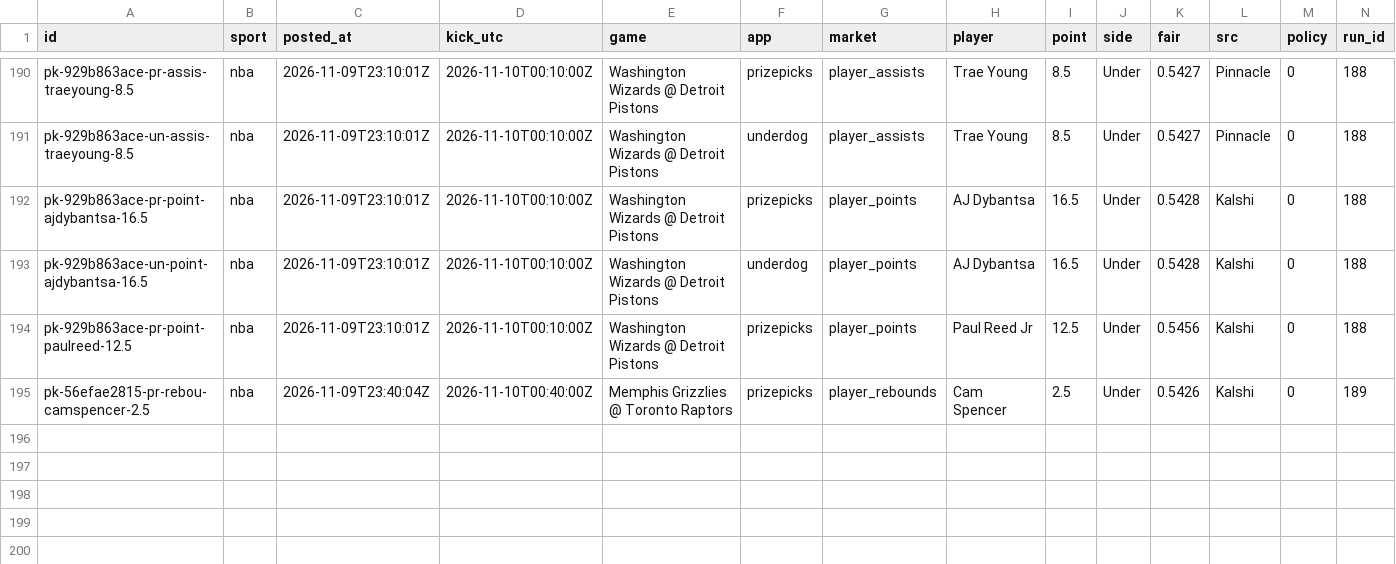
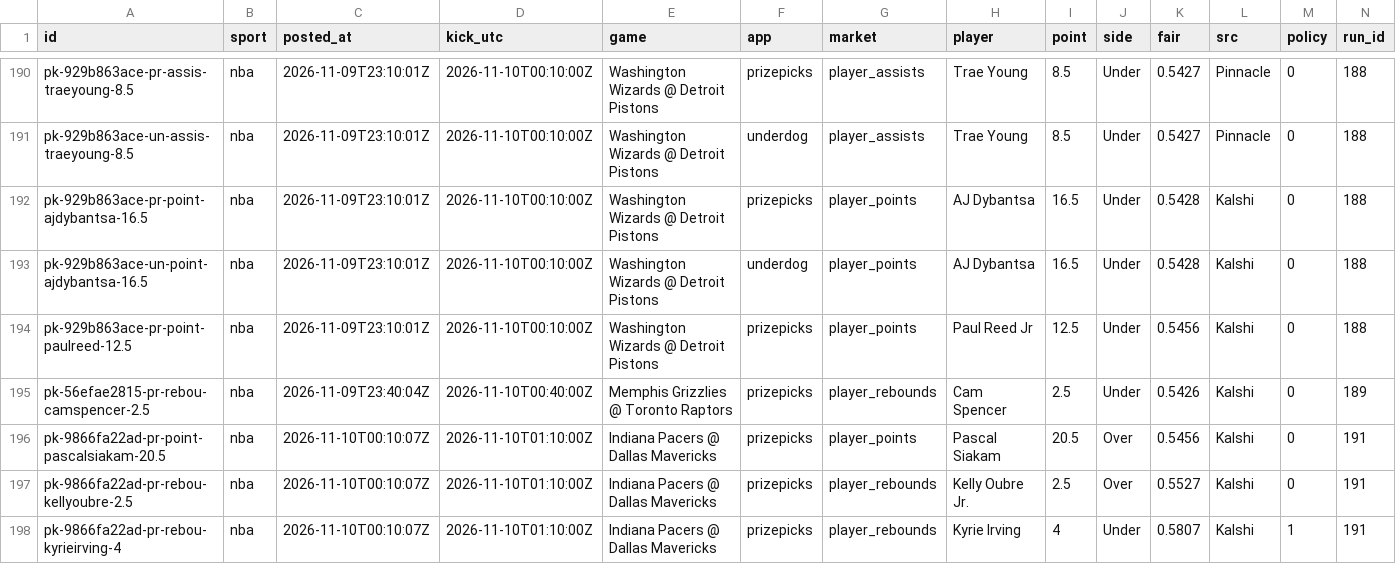
Before and after one commit to grahambirch99/closing-line-club, a CSV file: data/nba/pickem_legs.csv, drawn as a sheet; only a part is shown, gaps mark what is left out; rows hold the shown columns only; the diff names each change by its address in the sheet, - before the commit and + after, or states it on an @@ line.

```diff
--- a/data/nba/pickem_legs.csv
+++ b/data/nba/pickem_legs.csv
+row 196: pk-9866fa22ad-pr-point-pascalsiakam-20.5 | nba | 2026-11-10T00:10:07Z | 2026-11-10T01:10:00Z | Indiana Pacers @ Dallas Mavericks | prizepicks | player_points | Pascal Siakam | 20.5 | Over | 0.5456 | Kalshi | 0 | 191
+row 197: pk-9866fa22ad-pr-rebou-kellyoubre-2.5 | nba | 2026-11-10T00:10:07Z | 2026-11-10T01:10:00Z | Indiana Pacers @ Dallas Mavericks | prizepicks | player_rebounds | Kelly Oubre Jr. | 2.5 | Over | 0.5527 | Kalshi | 0 | 191
+row 198: pk-9866fa22ad-pr-rebou-kyrieirving-4 | nba | 2026-11-10T00:10:07Z | 2026-11-10T01:10:00Z | Indiana Pacers @ Dallas Mavericks | prizepicks | player_rebounds | Kyrie Irving | 4 | Under | 0.5807 | Kalshi | 1 | 191
```
Also changed, not shown: 2 other files.
